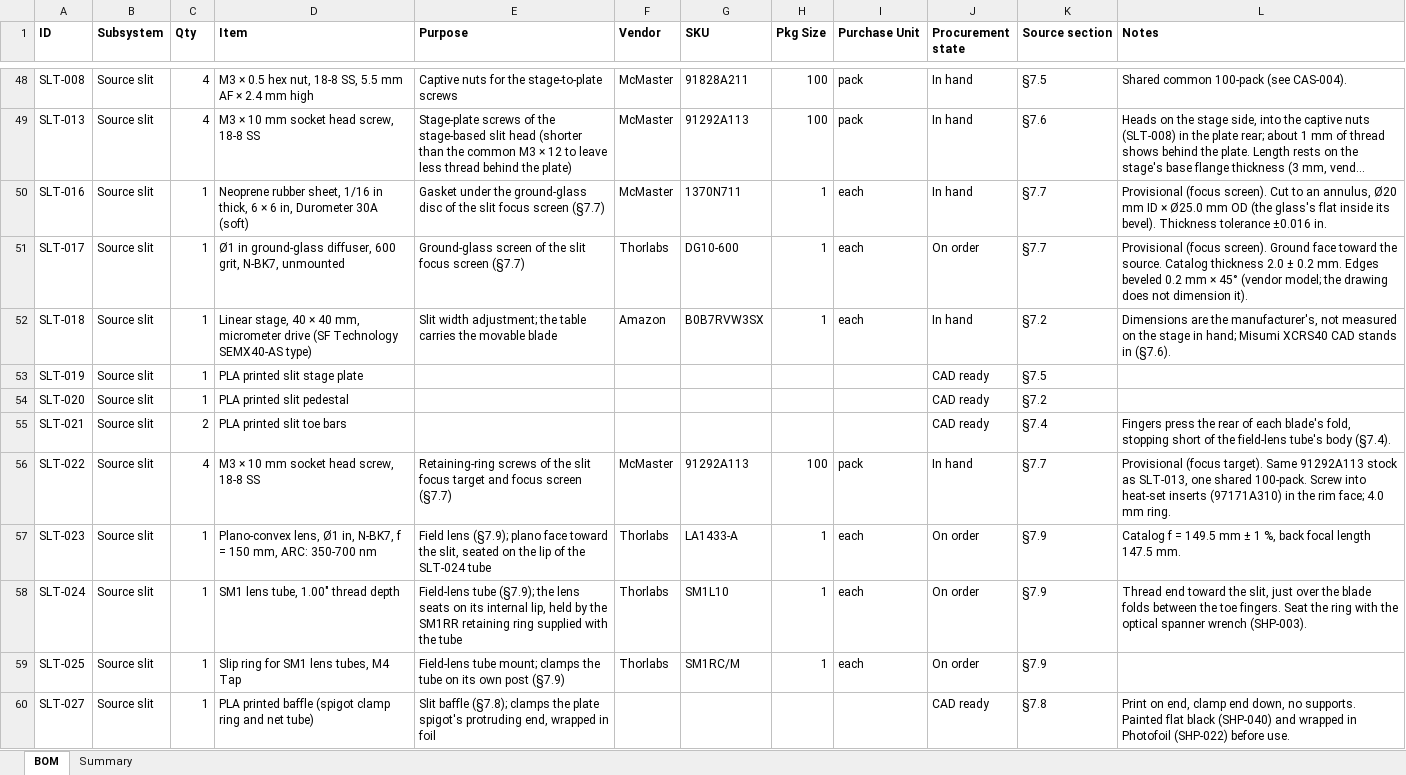
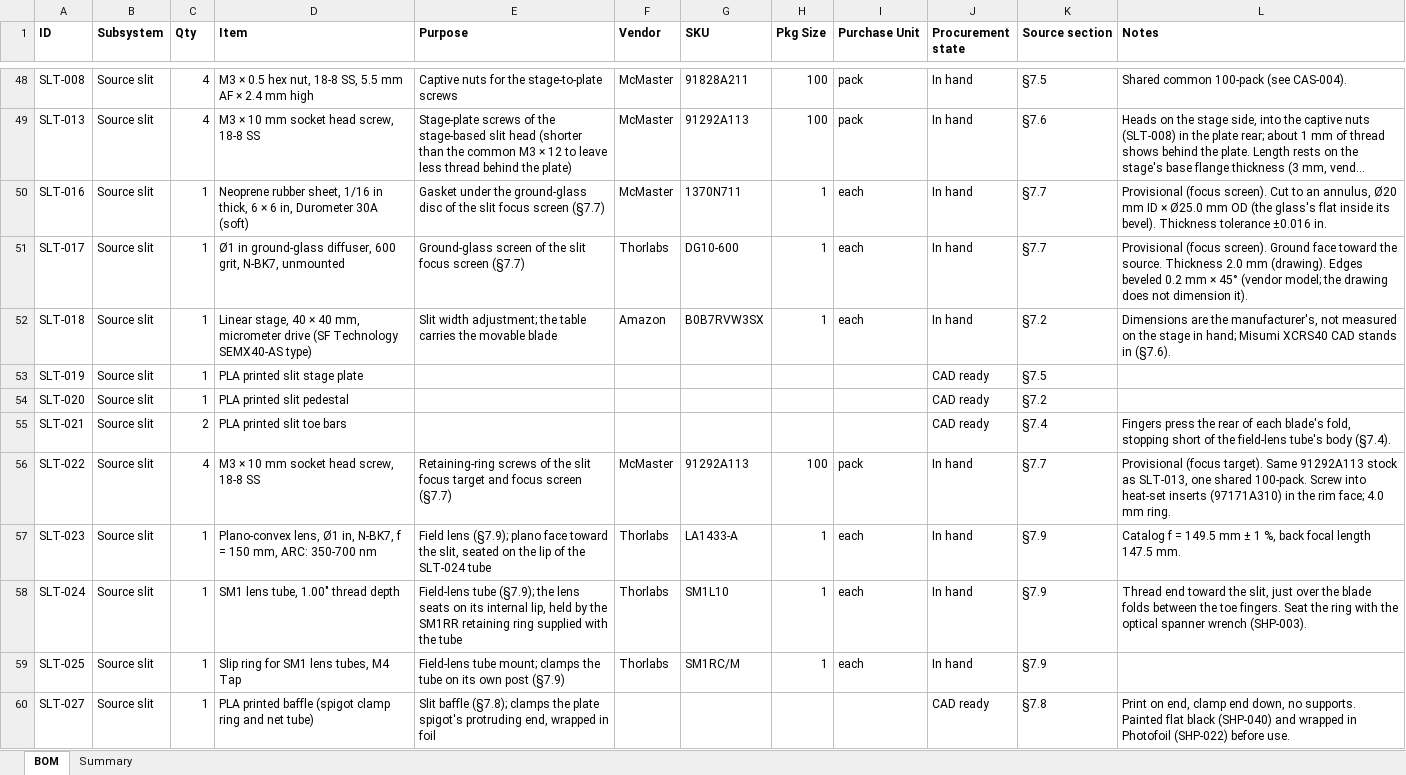
Before and after one commit to fritzm/schlieren, an Excel workbook: bom/schlieren-bom.xlsx, sheet BOM, drawn as a sheet; only a part is shown, gaps mark what is left out; long unchanged cells end in …; values as stored, in another font and other column widths than the file's, no borders; conditional formats not drawn; the diff names each change by its address in the sheet, - before the commit and + after, or states it on an @@ line.

```diff
--- a/bom/schlieren-bom.xlsx (sheet BOM)
+++ b/bom/schlieren-bom.xlsx (sheet BOM)
-J51 (Procurement state): On order
+J51 (Procurement state): In hand
-L51 (Notes): …the source. Catalog thickness 2.0 ± 0.2 mm. Edges beveled…
+L51 (Notes): …the source. Thickness 2.0 mm (drawing). Edges beveled…
-J57:J59 (Procurement state): On order
+J57:J59 (Procurement state): In hand
```
Also changed, not shown: 5 other files.
